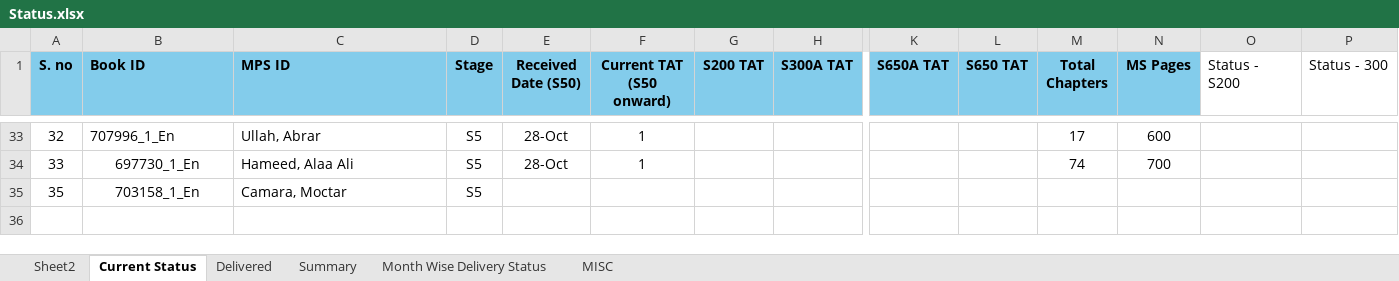
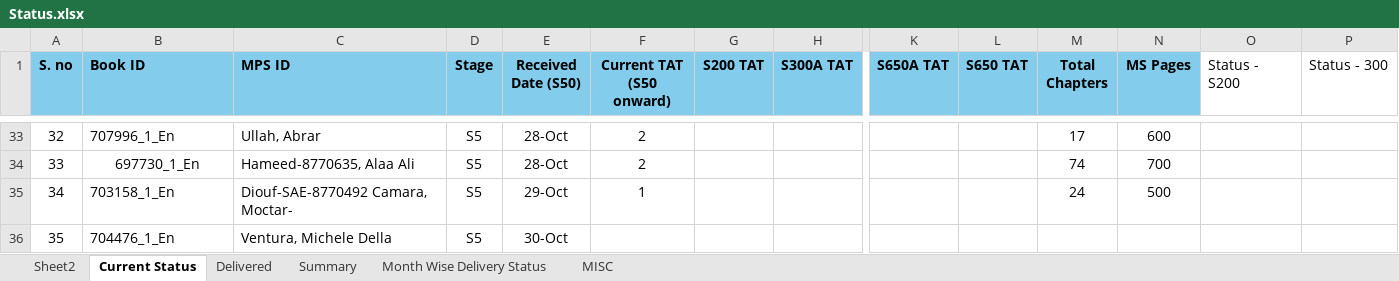
Before and after one commit to Gullu-puda/sn-dashboard, an Excel workbook: Status.xlsx, sheet Current Status, drawn as a sheet; only a part is shown, gaps mark what is left out; values as stored, in another font and other column widths than the file's, no borders; table styles not drawn; rows hold the shown columns only; the diff covers the shown part only; the diff names each change by its address in the sheet, - before the commit and + after, or states it on an @@ line.

```diff
--- a/Status.xlsx (sheet Current Status)
+++ b/Status.xlsx (sheet Current Status)
-F33:F34 (Current TAT (S50 onward)): 1
+F33:F34 (Current TAT (S50 onward)): 2
-C34 (MPS ID): Hameed, Alaa Ali
+C34 (MPS ID): Hameed-8770635, Alaa Ali
@@ column A (S. no) renumbered in row 35 @@
-B35 alignment: center
+B35 alignment: left
-C35 (MPS ID): Camara, Moctar
+C35 (MPS ID): Diouf-SAE-8770492 Camara, Moctar-
-E35 (Received Date (S50)): (empty)
+E35 (Received Date (S50)): 29-Oct
-F35 (Current TAT (S50 onward)): (empty)
+F35 (Current TAT (S50 onward)): 1
-M35 (Total Chapters): (empty)
+M35 (Total Chapters): 24
-N35 (MS Pages): (empty)
+N35 (MS Pages): 500
+row 36: 35 | 704476_1_En | Ventura, Michele Della | S5 | 30-Oct
```
Also changed, not shown: 76 edited cells and cell formats elsewhere in this sheet, sheet Delivered, sheet Month Wise Delivery Status, sheet Summary, sheet MISC, formulas that keep their value, 1 other file.
